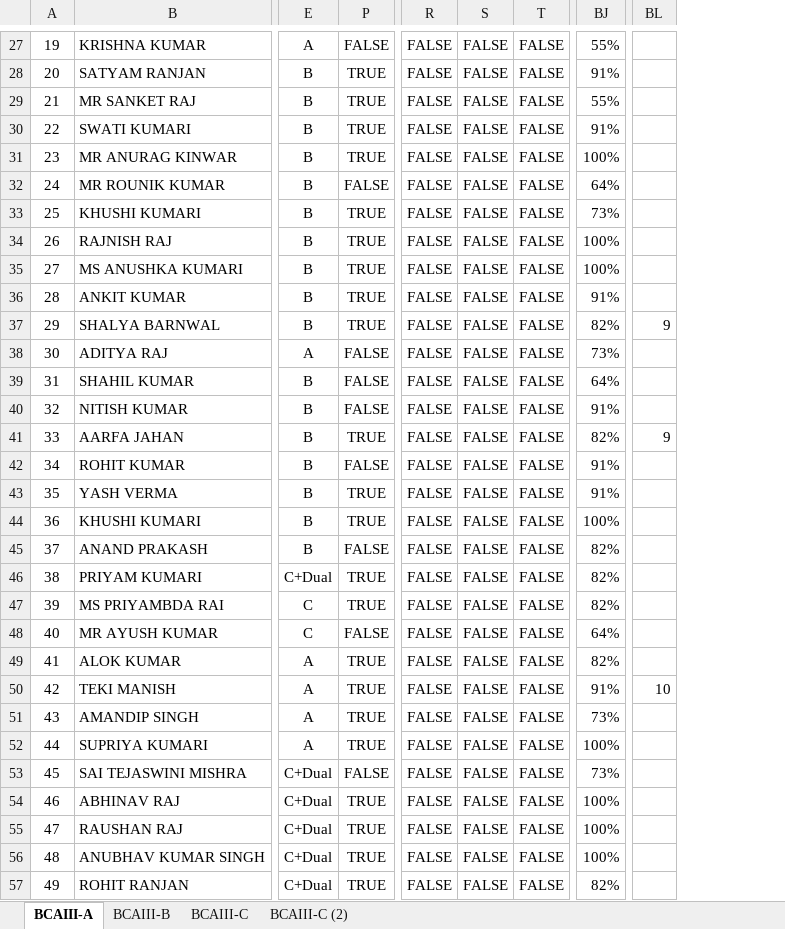
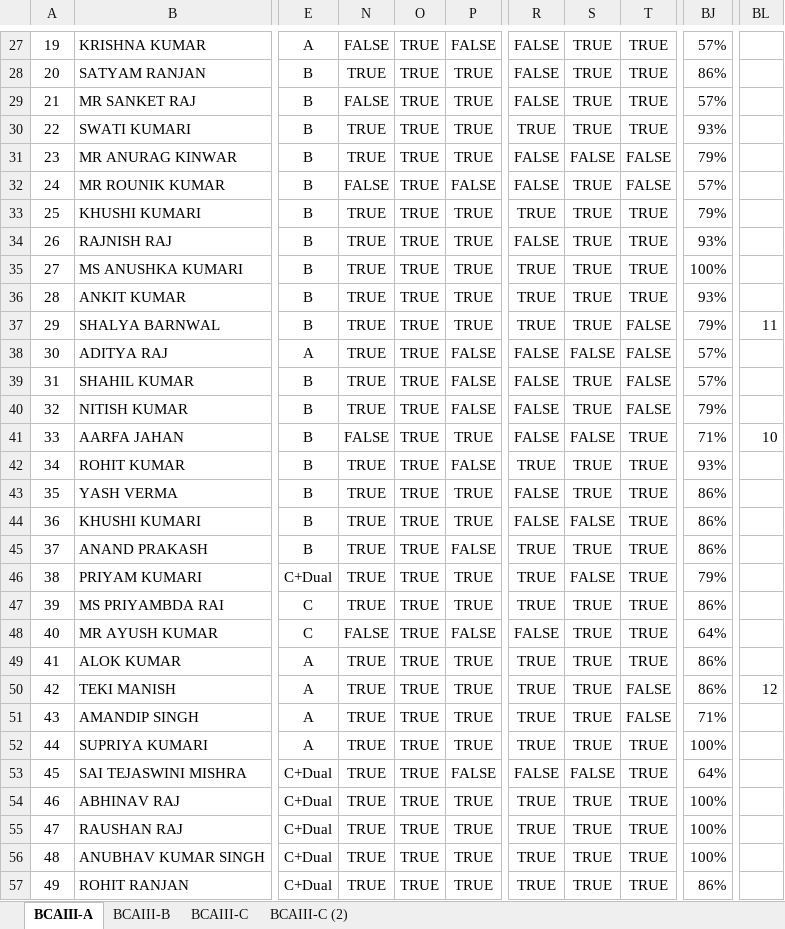
Before and after one commit to navbharti/skillings2025, an Excel workbook: BCAIII_2026-27.xlsx, sheet BCAIII-A, drawn as a sheet; only a part is shown, gaps mark what is left out; values as stored, in another font and other column widths than the file's, no borders; conditional formats not drawn; removed rows and columns are numbered as before the commit, all else as after; the diff covers the shown part only; the diff names each change by its address in the sheet, - before the commit and + after, or states it on an @@ line.

```diff
--- a/BCAIII_2026-27.xlsx (sheet BCAIII-A)
+++ b/BCAIII_2026-27.xlsx (sheet BCAIII-A)
@@ column N unhidden, rows 27-57: FALSE | TRUE | FALSE | TRUE | TRUE | FALSE | TRUE | TRUE | TRUE | TRUE | TRUE | TRUE | TRUE | TRUE | FALSE | TRUE | TRUE | TRUE | TRUE | TRUE | TRUE | FALSE | TRUE | TRUE | TRUE | TRUE | TRUE | TRUE | TRUE | TRUE | TRUE @@
@@ column O unhidden, rows 27-57: all TRUE @@
-column S, rows 27-57: all FALSE
-column T, rows 27-57: all FALSE
+column S, rows 27-57: TRUE | TRUE | TRUE | TRUE | FALSE | TRUE | TRUE | TRUE | TRUE | TRUE | TRUE | FALSE | TRUE | TRUE | FALSE | TRUE | TRUE | FALSE | TRUE | FALSE | TRUE | TRUE | TRUE | TRUE | TRUE | TRUE | FALSE | TRUE | TRUE | TRUE | TRUE
+column T, rows 27-57: TRUE | TRUE | TRUE | TRUE | FALSE | FALSE | TRUE | TRUE | TRUE | TRUE | FALSE | FALSE | FALSE | FALSE | TRUE | TRUE | TRUE | TRUE | TRUE | TRUE | TRUE | TRUE | TRUE | FALSE | FALSE | TRUE | TRUE | TRUE | TRUE | TRUE | TRUE
-column BJ, rows 27-57: 55% | 91% | 55% | 91% | 100% | 64% | 73% | 100% | 100% | 91% | 82% | 73% | 64% | 91% | 82% | 91% | 91% | 100% | 82% | 82% | 82% | 64% | 82% | 91% | 73% | 100% | 73% | 100% | 100% | 100% | 82%
+column BJ, rows 27-57: 57% | 86% | 57% | 93% | 79% | 57% | 79% | 93% | 100% | 93% | 79% | 57% | 57% | 79% | 71% | 93% | 86% | 86% | 86% | 79% | 86% | 64% | 86% | 86% | 71% | 100% | 64% | 100% | 100% | 100% | 86%
-R30: FALSE
+R30: TRUE
-R33: FALSE
+R33: TRUE
-R35:R37: FALSE
+R35:R37: TRUE
-BL37: 9
+BL37: 11
-BL41: 9
+BL41: 10
-R42: FALSE
+R42: TRUE
-R45:R47: FALSE
+R45:R47: TRUE
-R49:R52: FALSE
+R49:R52: TRUE
-BL50: 10
+BL50: 12
-R54:R57: FALSE
+R54:R57: TRUE
```
Also changed, not shown: 14 edited cells elsewhere in this sheet, sheet BCAIII-B, sheet BCAIII-C, hidden cells, 13 other files.
